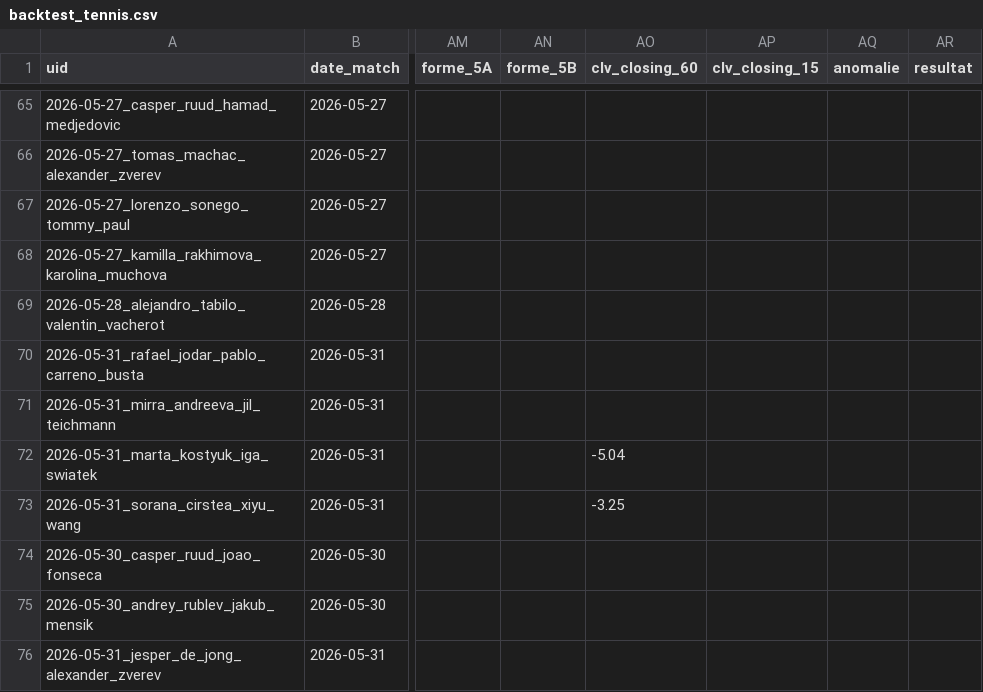
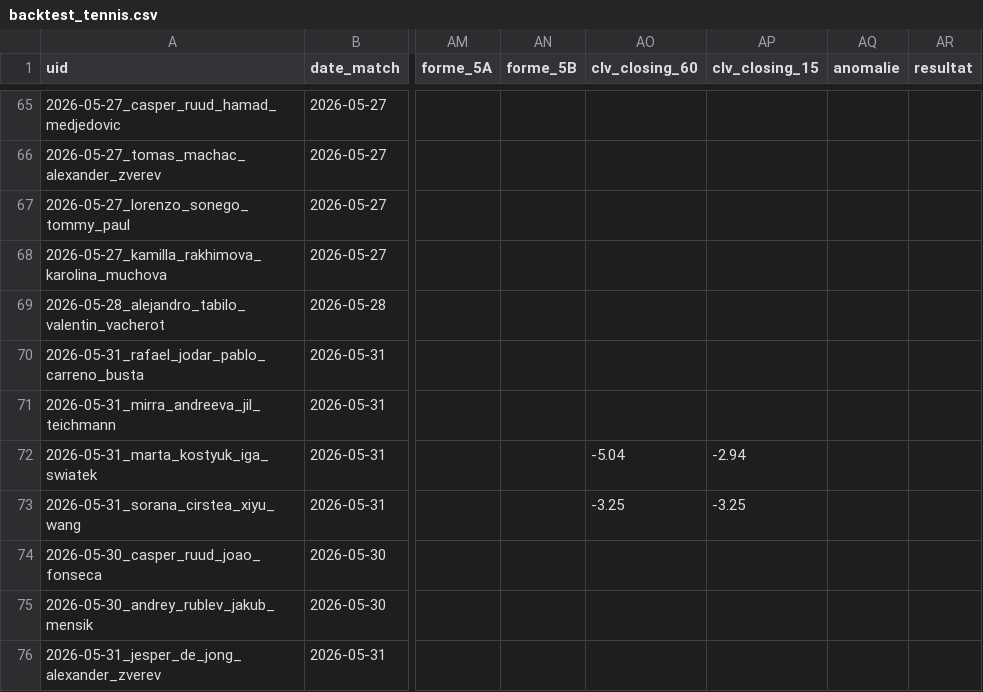
Before and after one commit to Lucas987987/Tennis-edge, a CSV file: backtest_tennis.csv, drawn as a sheet; only a part is shown, gaps mark what is left out; the diff names each change by its address in the sheet, - before the commit and + after, or states it on an @@ line.

```diff
--- a/backtest_tennis.csv
+++ b/backtest_tennis.csv
-AP72 (clv_closing_15): (empty)
+AP72 (clv_closing_15): -2.94
-AP73 (clv_closing_15): (empty)
+AP73 (clv_closing_15): -3.25
```
Also changed, not shown: 1 other file.
